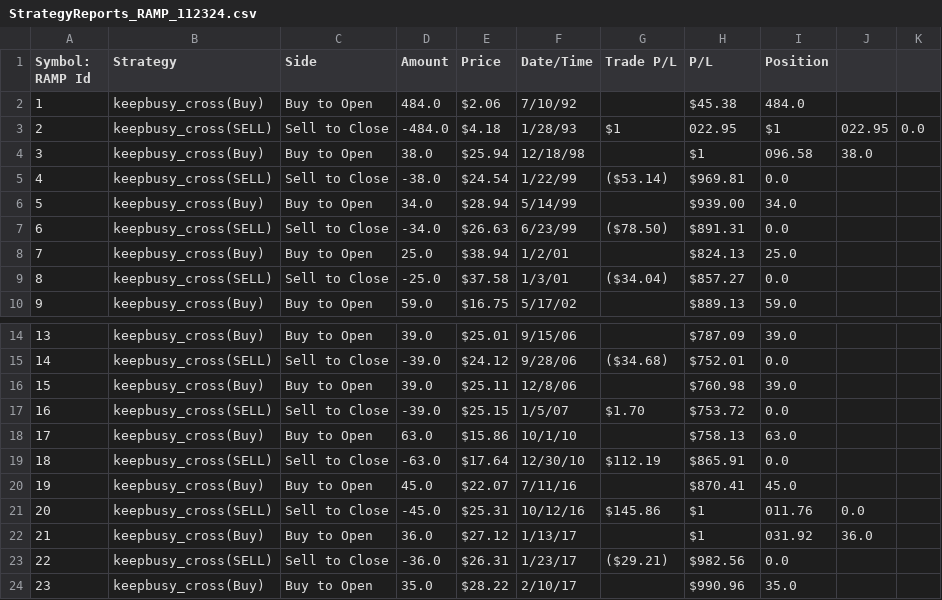
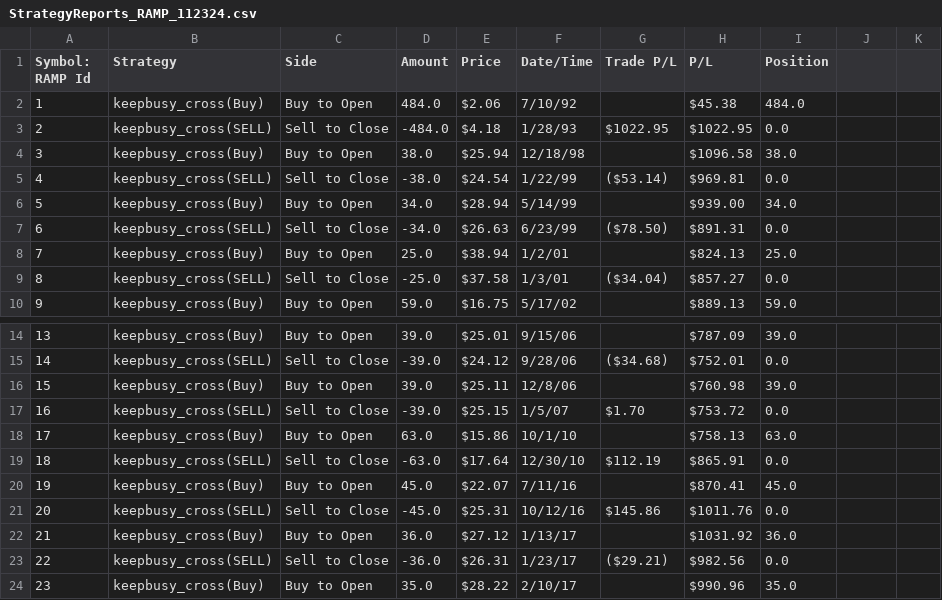
Before and after one commit to coolfrancy/Trading-Strategy-Visualization-Tool-ThinkOrSwim, a CSV file: TosChart/cleaned_data/StrategyReports_RAMP_112324.csv, drawn as a sheet; only a part is shown, gaps mark what is left out.

```diff
--- a/TosChart/cleaned_data/StrategyReports_RAMP_112324.csv
+++ b/TosChart/cleaned_data/StrategyReports_RAMP_112324.csv
@@ -2,4 +2,4 @@ Symbol: RAMP Id,Strategy,Side,Amount,Price,Date/Time,Trade P/L,P/L,Position,
 1,keepbusy_cross(Buy),Buy to Open,484.0,$2.06,7/10/92,,$45.38,484.0,
-2,keepbusy_cross(SELL),Sell to Close,-484.0,$4.18,1/28/93,$1,022.95,$1,022.95,0.0,
-3,keepbusy_cross(Buy),Buy to Open,38.0,$25.94,12/18/98,,$1,096.58,38.0,
+2,keepbusy_cross(SELL),Sell to Close,-484.0,$4.18,1/28/93,$1022.95,$1022.95,0.0,
+3,keepbusy_cross(Buy),Buy to Open,38.0,$25.94,12/18/98,,$1096.58,38.0,
 4,keepbusy_cross(SELL),Sell to Close,-38.0,$24.54,1/22/99,($53.14),$969.81,0.0,
@@ -20,4 +20,4 @@ Symbol: RAMP Id,Strategy,Side,Amount,Price,Date/Time,Trade P/L,P/L,Position,
 19,keepbusy_cross(Buy),Buy to Open,45.0,$22.07,7/11/16,,$870.41,45.0,
-20,keepbusy_cross(SELL),Sell to Close,-45.0,$25.31,10/12/16,$145.86,$1,011.76,0.0,
-21,keepbusy_cross(Buy),Buy to Open,36.0,$27.12,1/13/17,,$1,031.92,36.0,
+20,keepbusy_cross(SELL),Sell to Close,-45.0,$25.31,10/12/16,$145.86,$1011.76,0.0,
+21,keepbusy_cross(Buy),Buy to Open,36.0,$27.12,1/13/17,,$1031.92,36.0,
 22,keepbusy_cross(SELL),Sell to Close,-36.0,$26.31,1/23/17,($29.21),$982.56,0.0,
```
Also changed, not shown: TosChart/cleaned_data/StrategyReports_AKAM_112324.csv, TosChart/cleaned_data/StrategyReports_AN_12424.csv, 43 other files.
